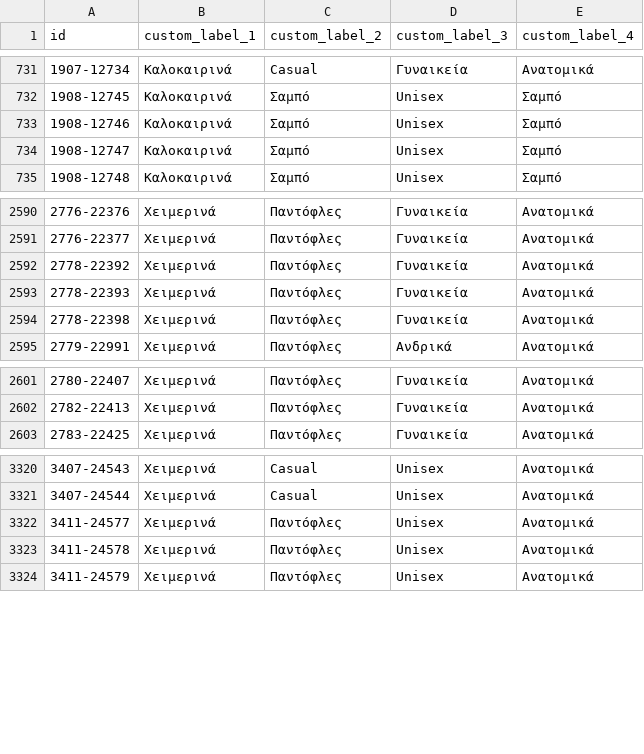
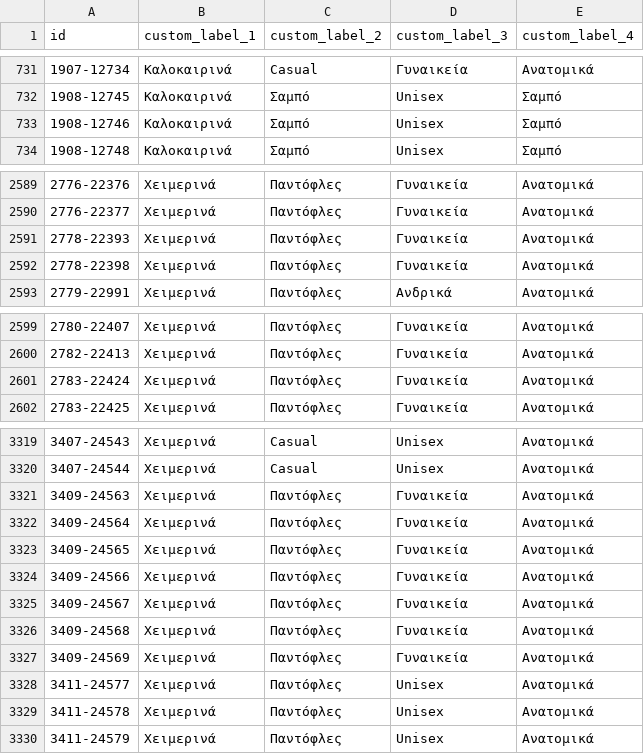
Before and after one commit to ksofronis/somaigia-meta-cards, a CSV file: feed/labels.csv, drawn as a sheet; only a part is shown, gaps mark what is left out.

```diff
--- a/feed/labels.csv
+++ b/feed/labels.csv
@@ -733,3 +733,2 @@ id,custom_label_1,custom_label_2,custom_label_3,custom_label_4
 1908-12746,Καλοκαιρινά,Σαμπό,Unisex,Σαμπό
-1908-12747,Καλοκαιρινά,Σαμπό,Unisex,Σαμπό
 1908-12748,Καλοκαιρινά,Σαμπό,Unisex,Σαμπό
@@ -2591,3 +2590,2 @@ id,custom_label_1,custom_label_2,custom_label_3,custom_label_4
 2776-22377,Χειμερινά,Παντόφλες,Γυναικεία,Ανατομικά
-2778-22392,Χειμερινά,Παντόφλες,Γυναικεία,Ανατομικά
 2778-22393,Χειμερινά,Παντόφλες,Γυναικεία,Ανατομικά
@@ -2602,2 +2600,3 @@ id,custom_label_1,custom_label_2,custom_label_3,custom_label_4
 2782-22413,Χειμερινά,Παντόφλες,Γυναικεία,Ανατομικά
+2783-22424,Χειμερινά,Παντόφλες,Γυναικεία,Ανατομικά
 2783-22425,Χειμερινά,Παντόφλες,Γυναικεία,Ανατομικά
@@ -3321,2 +3320,9 @@ id,custom_label_1,custom_label_2,custom_label_3,custom_label_4
 3407-24544,Χειμερινά,Casual,Unisex,Ανατομικά
+3409-24563,Χειμερινά,Παντόφλες,Γυναικεία,Ανατομικά
+3409-24564,Χειμερινά,Παντόφλες,Γυναικεία,Ανατομικά
+3409-24565,Χειμερινά,Παντόφλες,Γυναικεία,Ανατομικά
+3409-24566,Χειμερινά,Παντόφλες,Γυναικεία,Ανατομικά
+3409-24567,Χειμερινά,Παντόφλες,Γυναικεία,Ανατομικά
+3409-24568,Χειμερινά,Παντόφλες,Γυναικεία,Ανατομικά
+3409-24569,Χειμερινά,Παντόφλες,Γυναικεία,Ανατομικά
 3411-24577,Χειμερινά,Παντόφλες,Unisex,Ανατομικά
```
Also changed, not shown: feed/images.csv, 5 other files.
